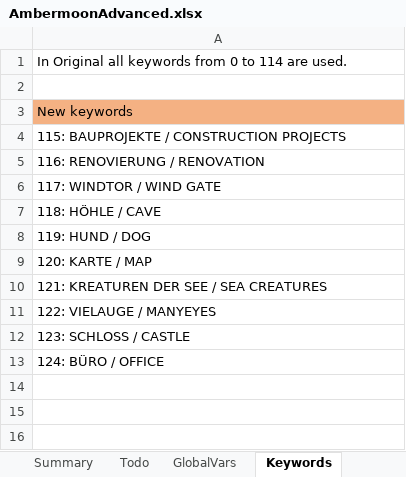
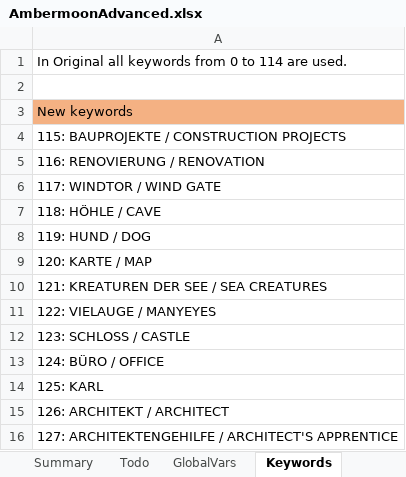
Before and after one commit to Pyrdacor/Ambermoon-Advanced, an Excel workbook: AmbermoonAdvanced.xlsx, sheet Keywords, drawn as a sheet; values as stored, in another font and other column widths than the file's, no borders; the diff names each change by its address in the sheet, - before the commit and + after, or states it on an @@ line.

Commit message:
Finalized Karl/Gustav quest

```diff
--- a/AmbermoonAdvanced.xlsx (sheet Keywords)
+++ b/AmbermoonAdvanced.xlsx (sheet Keywords)
+row 14: 125: KARL
+row 15: 126: ARCHITEKT / ARCHITECT
+row 16: 127: ARCHITEKTENGEHILFE / ARCHITECT'S APPRENTICE
```
Also changed, not shown: sheet Todo, sheet Items, sheet Chests, 10 other files.
